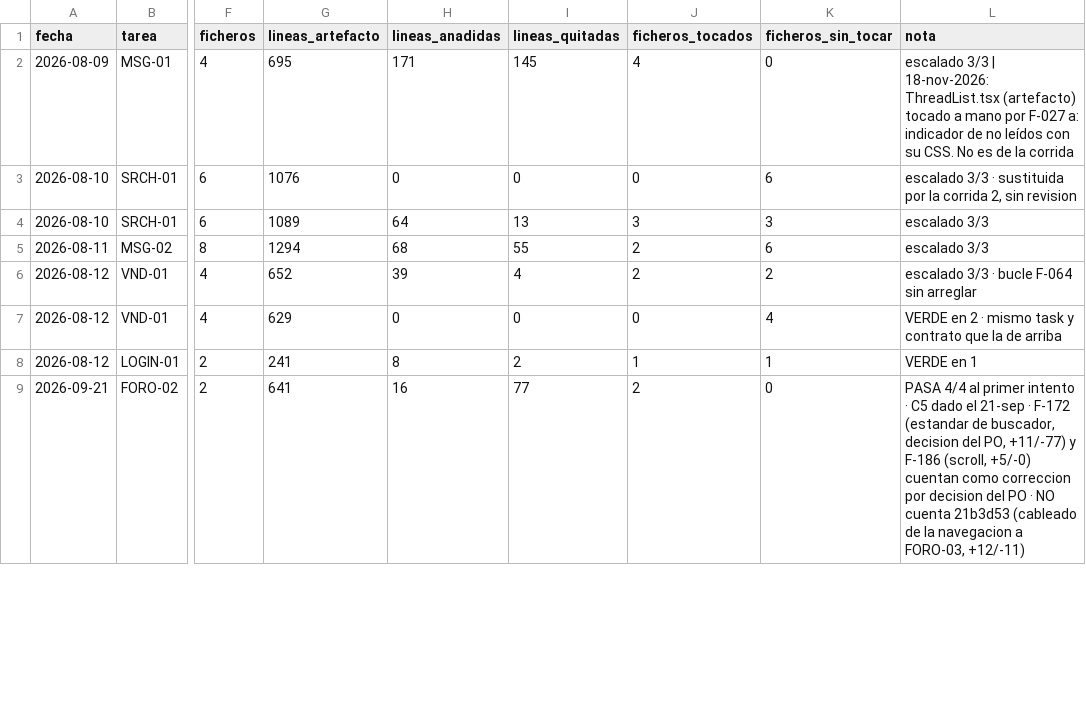
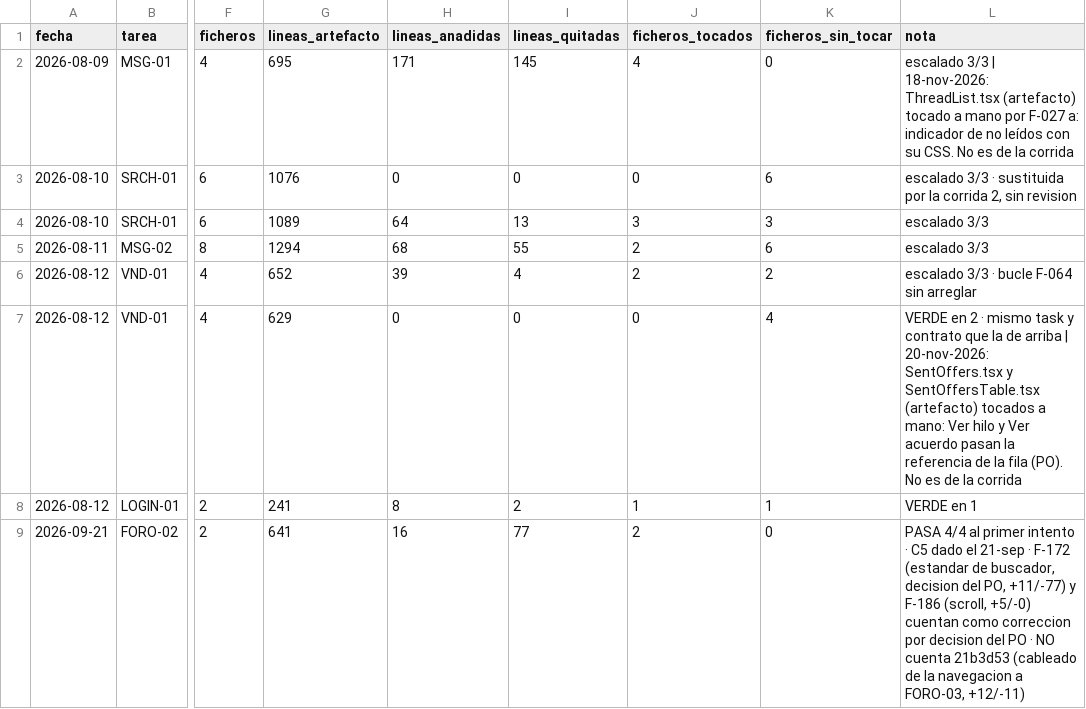
Before and after one commit to aguillensp-sudo/RinWorld.io, a CSV file: openspec/mvp/harness-review.csv, drawn as a sheet; only a part is shown, gaps mark what is left out; the diff names each change by its address in the sheet, - before the commit and + after, or states it on an @@ line.

```diff
--- a/openspec/mvp/harness-review.csv
+++ b/openspec/mvp/harness-review.csv
-L7 (nota): …de arriba
+L7 (nota): …de arriba | 20-nov-2026: SentOffers.tsx y SentOffersTable.tsx (artefacto) tocados a mano: Ver hilo y Ver acuerdo pasan la referencia de la fila (PO). No es de la corrida
```
Also changed, not shown: 10 other files.
